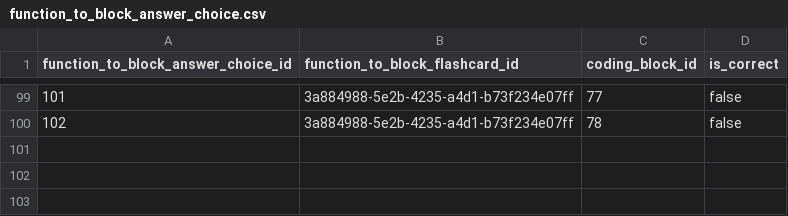
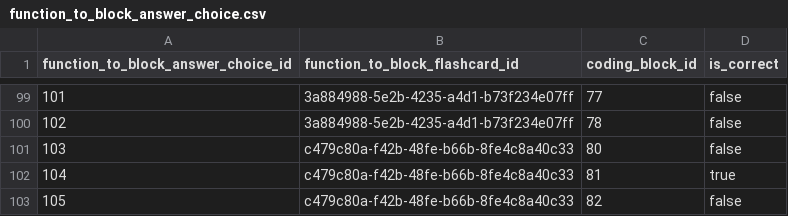
Before and after one commit to actamayev/lever-labs-server, a CSV file: src/db-seed-data/function_to_block_answer_choice.csv, drawn as a sheet; only a part is shown, gaps mark what is left out; the diff names each change by its address in the sheet, - before the commit and + after, or states it on an @@ line.

```diff
--- a/src/db-seed-data/function_to_block_answer_choice.csv
+++ b/src/db-seed-data/function_to_block_answer_choice.csv
+row 101: 103 | c479c80a-f42b-48fe-b66b-8fe4c8a40c33 | 80 | false
+row 102: 104 | c479c80a-f42b-48fe-b66b-8fe4c8a40c33 | 81 | true
+row 103: 105 | c479c80a-f42b-48fe-b66b-8fe4c8a40c33 | 82 | false
```
Also changed, not shown: src/db-seed-data/lesson_question_map.csv, src/db-seed-data/question.csv, 2 other files.
